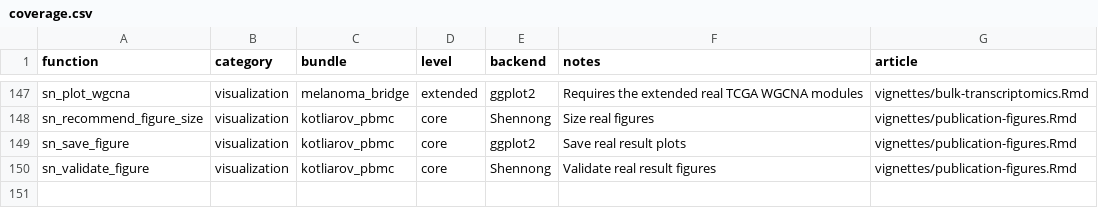
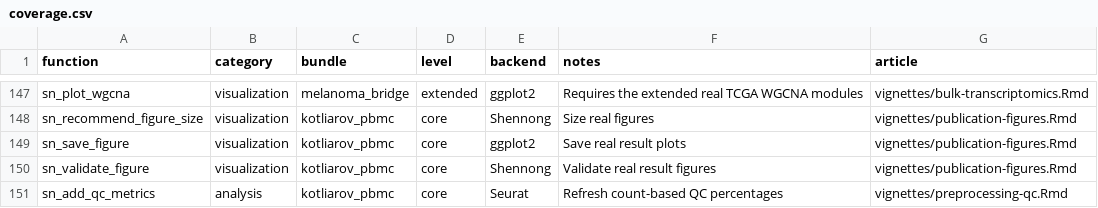
Before and after one commit to zerostwo/shennong, a CSV file: scripts/real-data/coverage.csv, drawn as a sheet; only a part is shown, gaps mark what is left out; the diff names each change by its address in the sheet, - before the commit and + after, or states it on an @@ line.

Commit message:
feat(preprocessing): expose reusable count-based QC metrics

```diff
--- a/scripts/real-data/coverage.csv
+++ b/scripts/real-data/coverage.csv
+row 151: sn_add_qc_metrics | analysis | kotliarov_pbmc | core | Seurat | Refresh count-based QC percentages | vignettes/preprocessing-qc.Rmd
```
Also changed, not shown: 15 other files.
